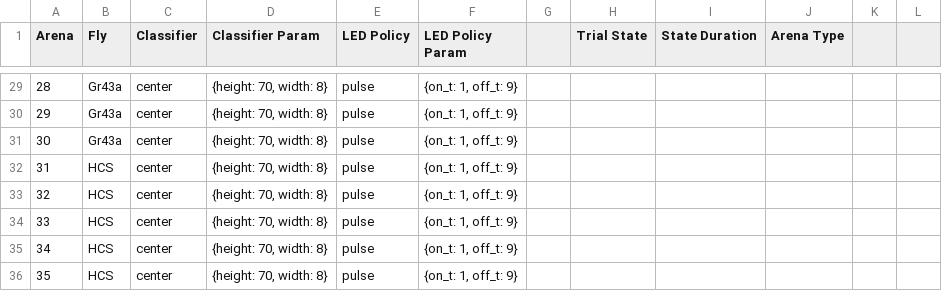
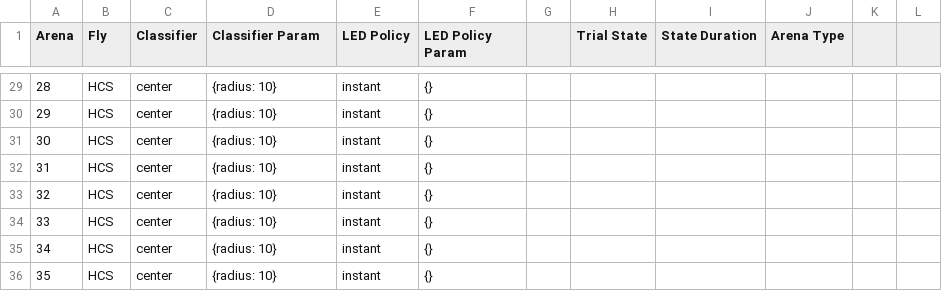
Before and after one commit to willdickson/puzzleboxes_launch, a CSV file: puzzleboxes_trial - example.csv, drawn as a sheet; only a part is shown, gaps mark what is left out; the diff covers the shown part only.

Commit message:
Added parameters to center_finder launch file.

```diff
--- a/puzzleboxes_trial - example.csv
+++ b/puzzleboxes_trial - example.csv
@@ -29,8 +29,8 @@ Arena,Fly,Classifier,Classifier Param,LED Policy,LED Policy Param,,Trial State,S
-28,Gr43a,center,"{height: 70, width: 8}",pulse,"{on_t: 1, off_t: 9}",,,,,,
-29,Gr43a,center,"{height: 70, width: 8}",pulse,"{on_t: 1, off_t: 9}",,,,,,
-30,Gr43a,center,"{height: 70, width: 8}",pulse,"{on_t: 1, off_t: 9}",,,,,,
-31,HCS,center,"{height: 70, width: 8}",pulse,"{on_t: 1, off_t: 9}",,,,,,
-32,HCS,center,"{height: 70, width: 8}",pulse,"{on_t: 1, off_t: 9}",,,,,,
-33,HCS,center,"{height: 70, width: 8}",pulse,"{on_t: 1, off_t: 9}",,,,,,
-34,HCS,center,"{height: 70, width: 8}",pulse,"{on_t: 1, off_t: 9}",,,,,,
-35,HCS,center,"{height: 70, width: 8}",pulse,"{on_t: 1, off_t: 9}",,,,,,
+28,HCS,center,{radius: 10},instant,{},,,,,,
+29,HCS,center,{radius: 10},instant,{},,,,,,
+30,HCS,center,{radius: 10},instant,{},,,,,,
+31,HCS,center,{radius: 10},instant,{},,,,,,
+32,HCS,center,{radius: 10},instant,{},,,,,,
+33,HCS,center,{radius: 10},instant,{},,,,,,
+34,HCS,center,{radius: 10},instant,{},,,,,,
+35,HCS,center,{radius: 10},instant,{},,,,,,
```
Also changed, not shown: 83 edited cells elsewhere in this file, 6 other files.
